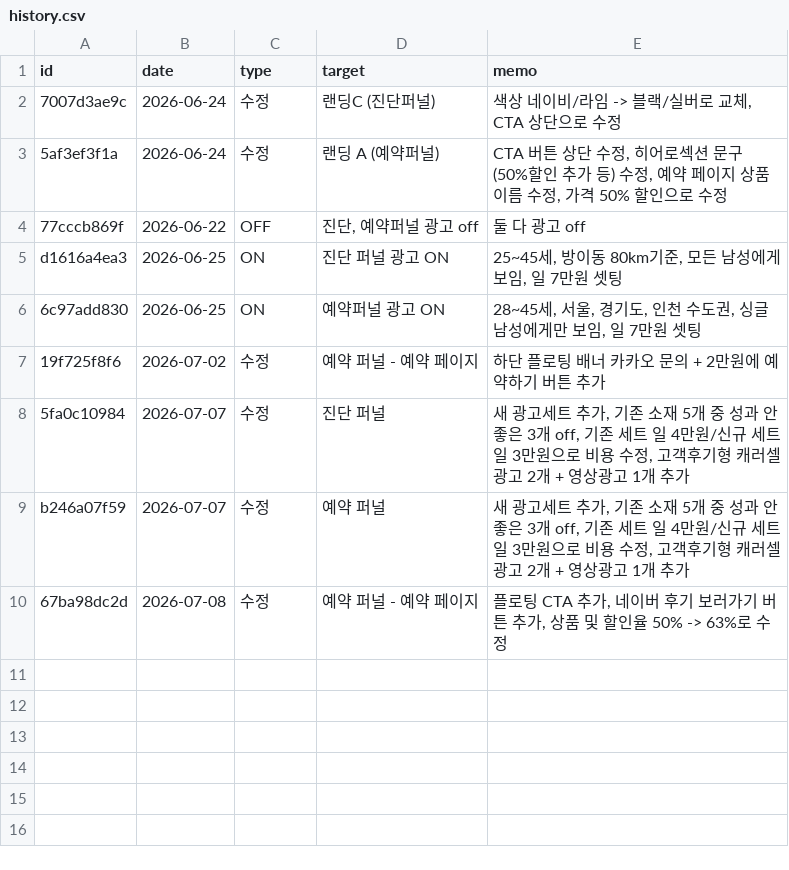
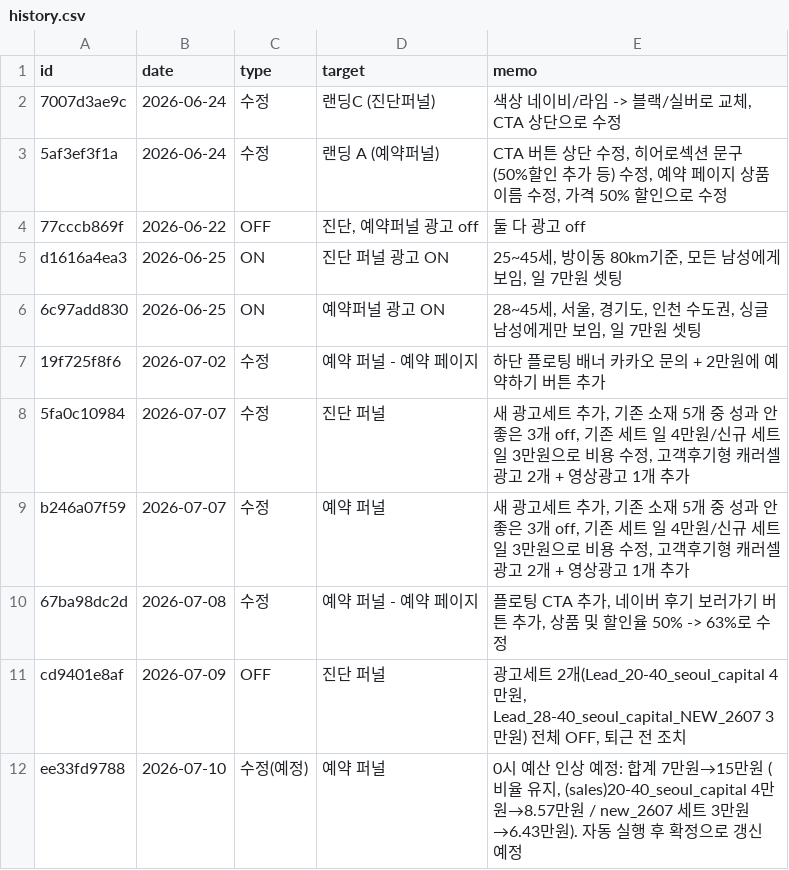
Before and after one commit to fgih304-netizen/fgih304-netizen.github.io, a CSV file: history.csv, drawn as a sheet; the diff names each change by its address in the sheet, - before the commit and + after, or states it on an @@ line.

Commit message:
deploy: 2026-07-09 17:30

```diff
--- a/history.csv
+++ b/history.csv
+row 11: cd9401e8af | 2026-07-09 | OFF | 진단 퍼널 | 광고세트 2개(Lead_20-40_seoul_capital 4만원, Lead_28-40_seoul_capital_NEW_2607 3만원) 전체 OFF, 퇴근 전 조치
+row 12: ee33fd9788 | 2026-07-10 | 수정(예정) | 예약 퍼널 | 0시 예산 인상 예정: 합계 7만원→15만원 (비율 유지, (sales)20-40_seoul_capital 4만원→8.57만원 / new_2607 세트 3만원→6.43만원). 자동 실행 후 확정으로 갱신 예정
```
